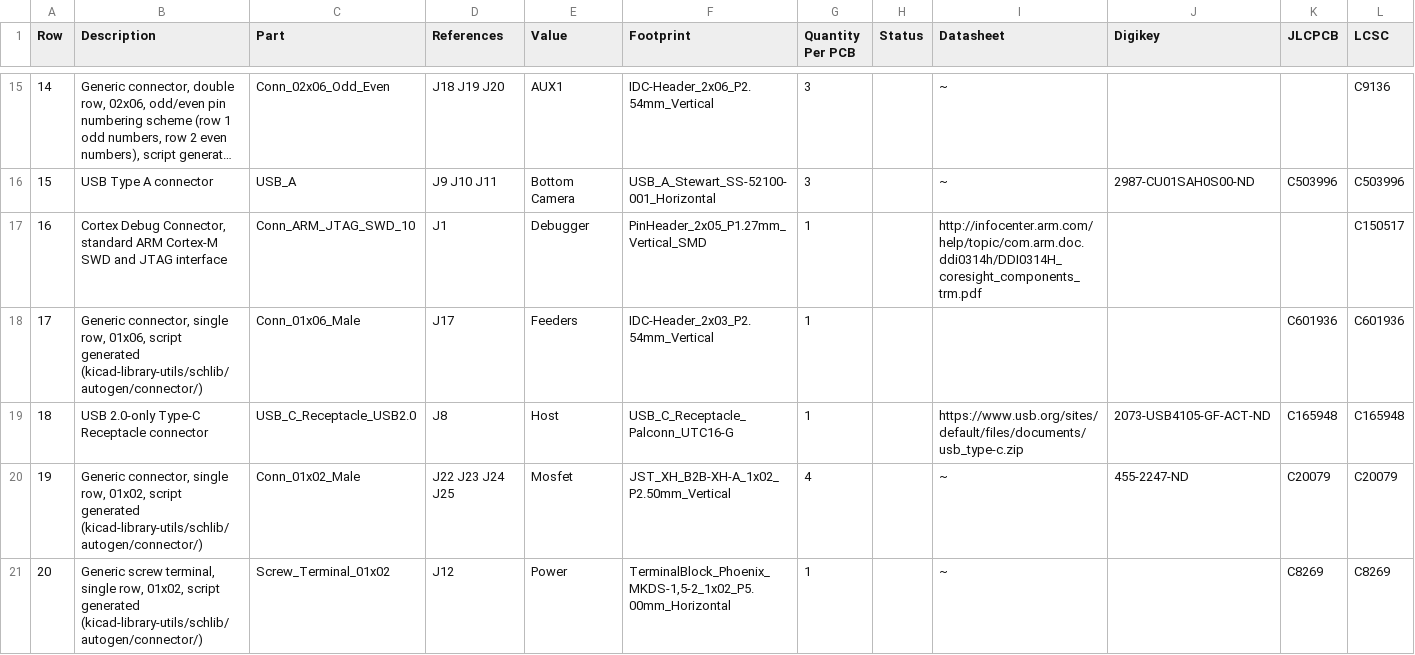
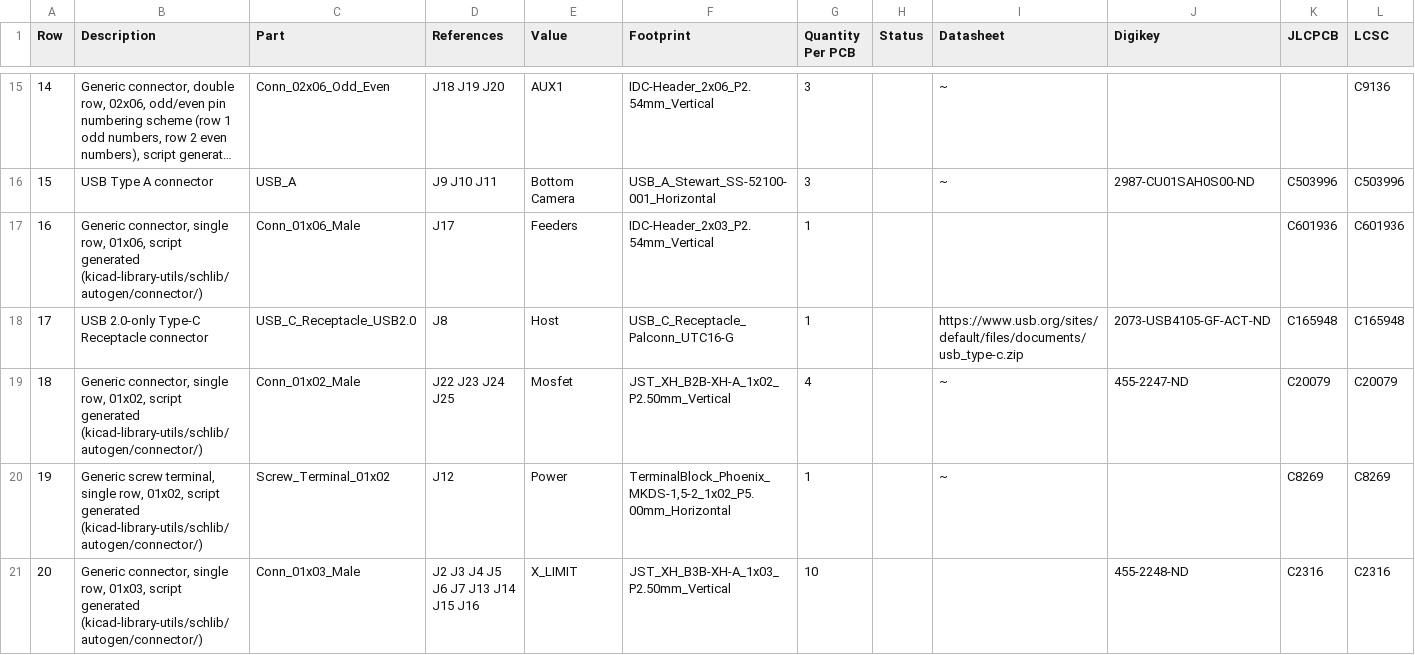
Before and after one commit to opulo-inc/lumenpnp, a CSV file: pnp/pcb/mobo/export/mobo-bom.csv, drawn as a sheet; only a part is shown, gaps mark what is left out; the shorter side is filled out with more unchanged rows; long unchanged cells end in …; removed rows and columns are numbered as before the commit, all else as after; rows hold the shown columns only; the diff names each change by its address in the sheet, - before the commit and + after, or states it on an @@ line.

```diff
--- a/pnp/pcb/mobo/export/mobo-bom.csv
+++ b/pnp/pcb/mobo/export/mobo-bom.csv
-row 17: 16 | Cortex Debug Connector, standard ARM Cortex-M SWD and JTAG interface | Conn_ARM_JTAG_SWD_10 | J1 | Debugger | PinHeader_2x05_P1.27mm_Vertical_SMD | 1 |  | http://infocenter.arm.com/help/topic/com.arm.doc.ddi0314h/DDI0314H_coresight_components_trm.pdf |  |  | C150517
@@ column A (Row) renumbered from row 17 down @@
```
Also changed, not shown: pnp/pcb/mobo/export/gerbers/mobo-top_pos.csv, pnp/pcb/mobo/export/mobo.csv, 40 other files.
